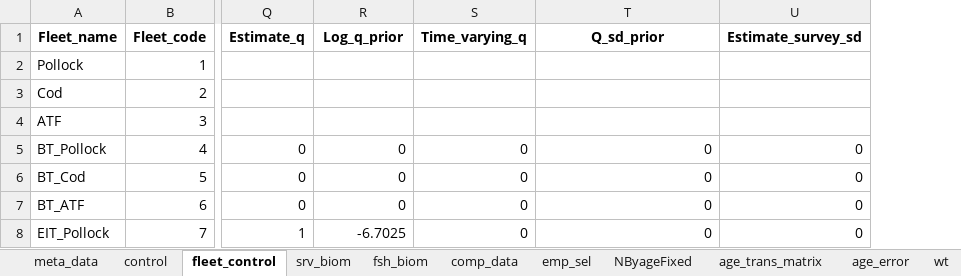
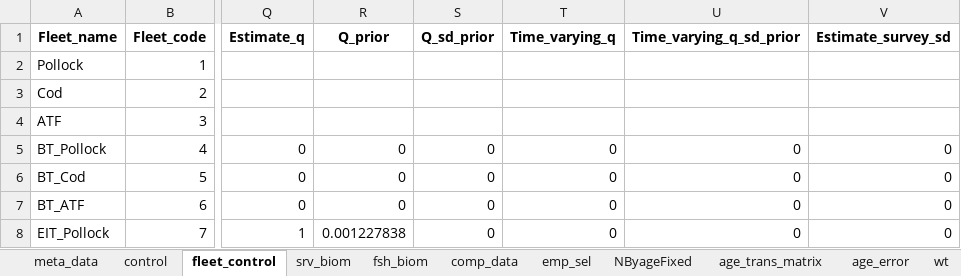
Before and after one commit to grantdadams/Rceattle, an Excel workbook: BS2017SS.xlsx, sheet fleet_control, drawn as a sheet; only a part is shown, gaps mark what is left out; values as stored, in another font and other column widths than the file's, no borders; addresses are those after the commit; the diff names each change by its address in the sheet, - before the commit and + after, or states it on an @@ line.

Commit message:
Martin's Likes, Analytical q change, Q prior
Added martin's likelihoods to cpp
Updated analytical q to account for time varying sigma as input by user
Changed q selection to have a prior on q
1 = est param, 2 = est param with prior, 3 = analytical, 4 = power function

```diff
--- a/BS2017SS.xlsx (sheet fleet_control)
+++ b/BS2017SS.xlsx (sheet fleet_control)
+column S (Q_sd_prior), rows 5-8: all 0
-R1: Log_q_prior
+R1: Q_prior
-U1: Q_sd_prior
+U1: Time_varying_q_sd_prior
-R8 (Q_prior): -6.7025
+R8 (Q_prior): 0.001227838
```
Also changed, not shown: sheet meta_data, inst/extdata/meta_data_names.xlsx, 13 other files.
